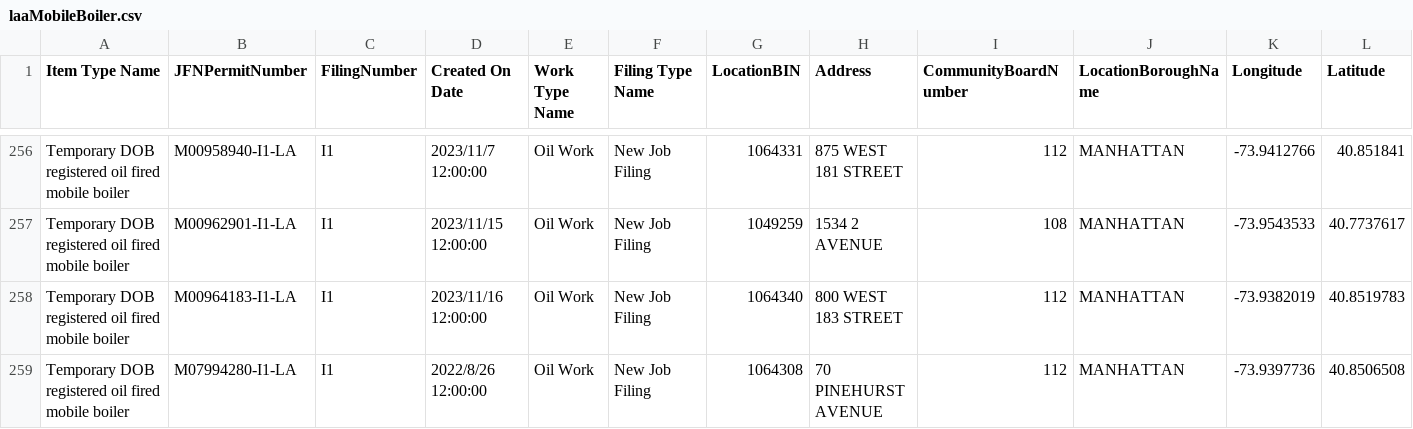
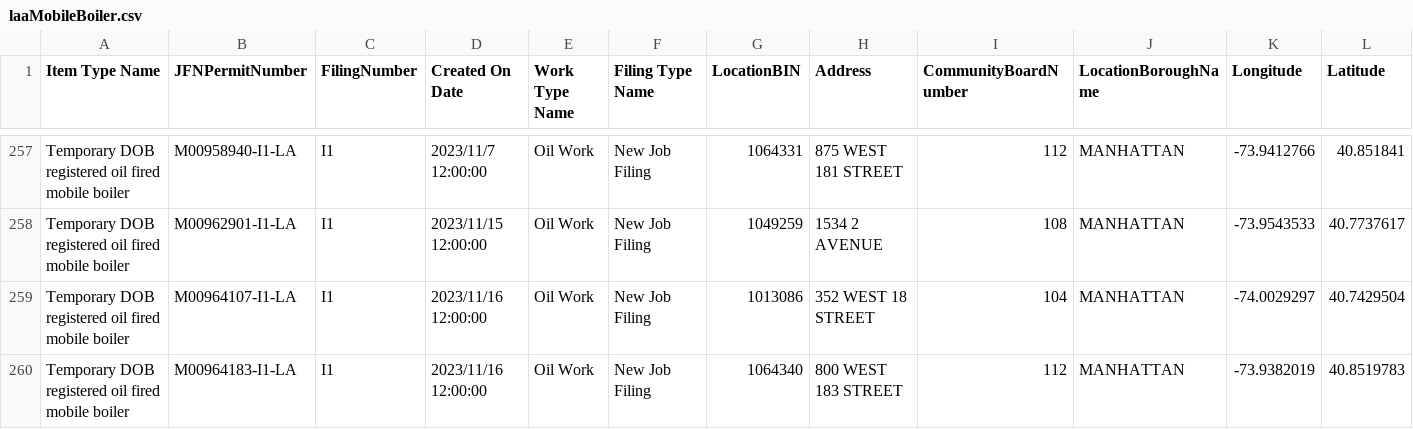
Before and after one commit to NYCDOB/Mobile_Boilers, a CSV file: data/laaMobileBoiler.csv, drawn as a sheet; only a part is shown, gaps mark what is left out; the shorter side is filled out with more unchanged rows; rows hold the shown columns only; the diff covers the shown part only; the diff names each change by its address in the sheet, - before the commit and + after, or states it on an @@ line.

```diff
--- a/data/laaMobileBoiler.csv
+++ b/data/laaMobileBoiler.csv
+row 259: Temporary DOB registered oil fired mobile boiler | M00964107-I1-LA | I1 | 2023/11/16 12:00:00 | Oil Work | New Job Filing | 1013086 | 352 WEST 18 STREET | 104 | MANHATTAN | -74.0029297 | 40.7429504
```
Also changed, not shown: 2 added rows and 1 removed row elsewhere in this file, 1 other file.
